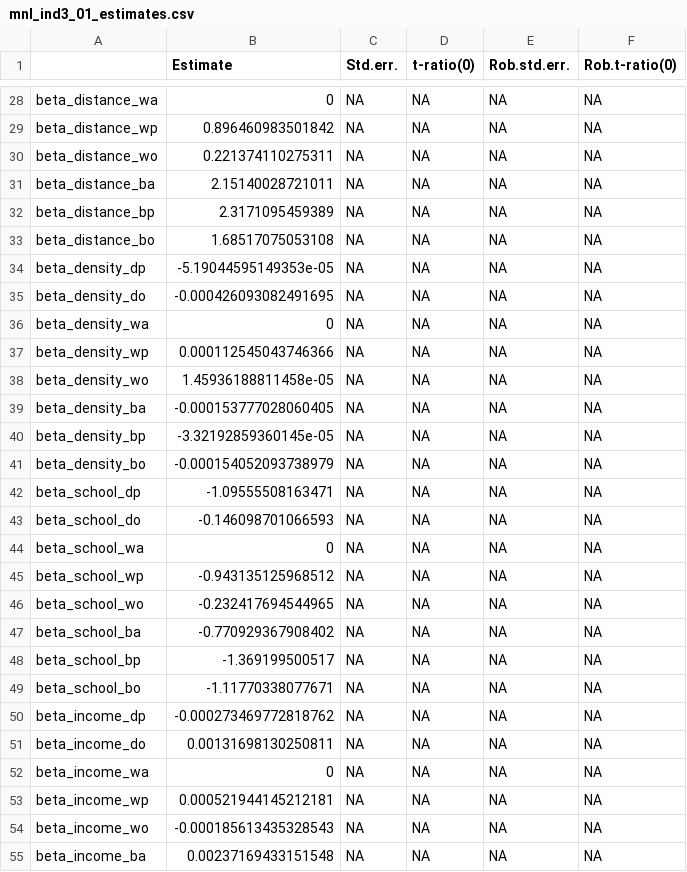
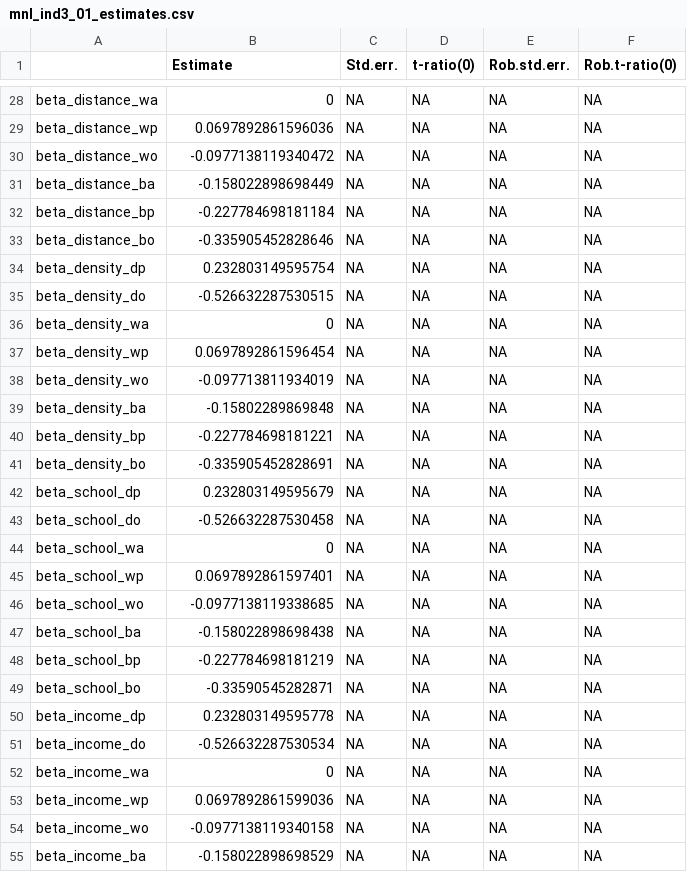
Before and after one commit to vibe-lab-gsd/kids-independent-travel, a CSV file: models/apollo_classes/mnl_ind3_01_estimates.csv, drawn as a sheet; only a part is shown, gaps mark what is left out; the diff covers the shown part only.

```diff
--- a/models/apollo_classes/mnl_ind3_01_estimates.csv
+++ b/models/apollo_classes/mnl_ind3_01_estimates.csv
@@ -28,28 +28,28 @@
 "beta_distance_wa",0,NA,NA,NA,NA
-"beta_distance_wp",0.896460983501842,NA,NA,NA,NA
-"beta_distance_wo",0.221374110275311,NA,NA,NA,NA
-"beta_distance_ba",2.15140028721011,NA,NA,NA,NA
-"beta_distance_bp",2.3171095459389,NA,NA,NA,NA
-"beta_distance_bo",1.68517075053108,NA,NA,NA,NA
-"beta_density_dp",-5.19044595149353e-05,NA,NA,NA,NA
-"beta_density_do",-0.000426093082491695,NA,NA,NA,NA
+"beta_distance_wp",0.0697892861596036,NA,NA,NA,NA
+"beta_distance_wo",-0.0977138119340472,NA,NA,NA,NA
+"beta_distance_ba",-0.158022898698449,NA,NA,NA,NA
+"beta_distance_bp",-0.227784698181184,NA,NA,NA,NA
+"beta_distance_bo",-0.335905452828646,NA,NA,NA,NA
+"beta_density_dp",0.232803149595754,NA,NA,NA,NA
+"beta_density_do",-0.526632287530515,NA,NA,NA,NA
 "beta_density_wa",0,NA,NA,NA,NA
-"beta_density_wp",0.000112545043746366,NA,NA,NA,NA
-"beta_density_wo",1.45936188811458e-05,NA,NA,NA,NA
-"beta_density_ba",-0.000153777028060405,NA,NA,NA,NA
-"beta_density_bp",-3.32192859360145e-05,NA,NA,NA,NA
-"beta_density_bo",-0.000154052093738979,NA,NA,NA,NA
-"beta_school_dp",-1.09555508163471,NA,NA,NA,NA
-"beta_school_do",-0.146098701066593,NA,NA,NA,NA
+"beta_density_wp",0.0697892861596454,NA,NA,NA,NA
+"beta_density_wo",-0.097713811934019,NA,NA,NA,NA
+"beta_density_ba",-0.15802289869848,NA,NA,NA,NA
+"beta_density_bp",-0.227784698181221,NA,NA,NA,NA
+"beta_density_bo",-0.335905452828691,NA,NA,NA,NA
+"beta_school_dp",0.232803149595679,NA,NA,NA,NA
+"beta_school_do",-0.526632287530458,NA,NA,NA,NA
 "beta_school_wa",0,NA,NA,NA,NA
-"beta_school_wp",-0.943135125968512,NA,NA,NA,NA
-"beta_school_wo",-0.232417694544965,NA,NA,NA,NA
-"beta_school_ba",-0.770929367908402,NA,NA,NA,NA
-"beta_school_bp",-1.369199500517,NA,NA,NA,NA
-"beta_school_bo",-1.11770338077671,NA,NA,NA,NA
-"beta_income_dp",-0.000273469772818762,NA,NA,NA,NA
-"beta_income_do",0.00131698130250811,NA,NA,NA,NA
+"beta_school_wp",0.0697892861597401,NA,NA,NA,NA
+"beta_school_wo",-0.0977138119338685,NA,NA,NA,NA
+"beta_school_ba",-0.158022898698438,NA,NA,NA,NA
+"beta_school_bp",-0.227784698181219,NA,NA,NA,NA
+"beta_school_bo",-0.33590545282871,NA,NA,NA,NA
+"beta_income_dp",0.232803149595778,NA,NA,NA,NA
+"beta_income_do",-0.526632287530534,NA,NA,NA,NA
 "beta_income_wa",0,NA,NA,NA,NA
-"beta_income_wp",0.000521944145212181,NA,NA,NA,NA
-"beta_income_wo",-0.000185613435328543,NA,NA,NA,NA
-"beta_income_ba",0.00237169433151548,NA,NA,NA,NA
+"beta_income_wp",0.0697892861599036,NA,NA,NA,NA
+"beta_income_wo",-0.0977138119340158,NA,NA,NA,NA
+"beta_income_ba",-0.158022898698529,NA,NA,NA,NA
```
Also changed, not shown: 25 edited cells elsewhere in this file, 5 other files.
